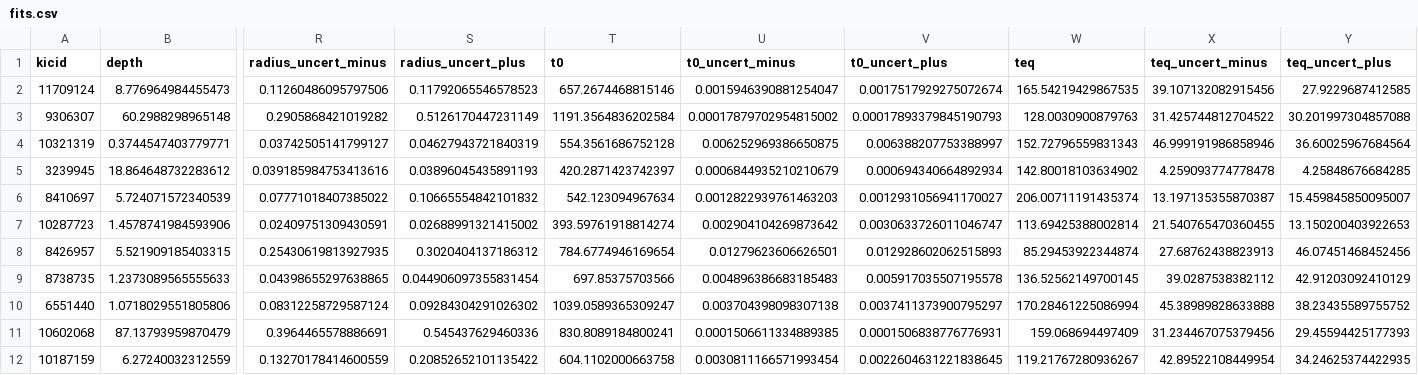
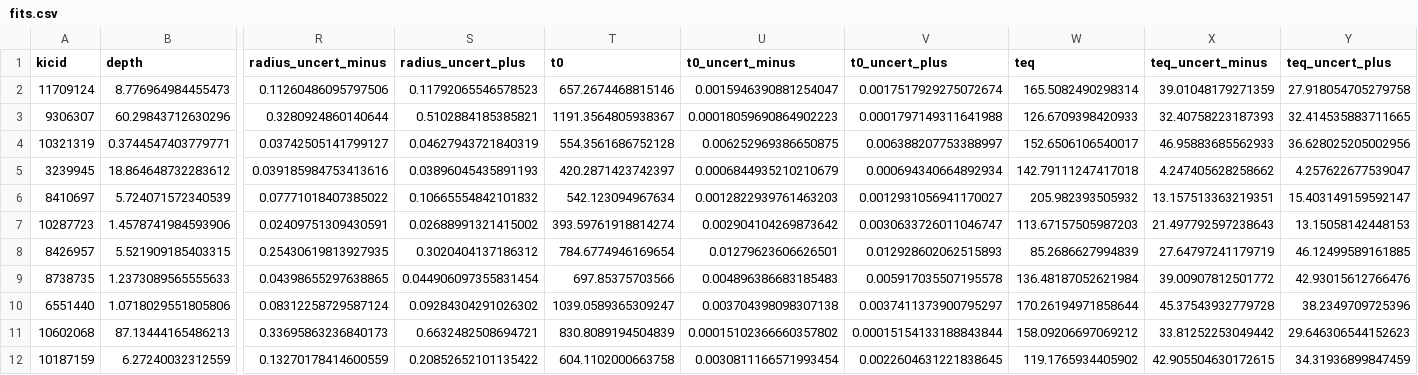
Before and after one commit to dfm/peerless, a CSV file: results/fits.csv, drawn as a sheet; only a part is shown, gaps mark what is left out; removed rows and columns are numbered as before the commit, all else as after; rows hold the shown columns only; the diff covers the shown part only; the diff names each change by its address in the sheet, - before the commit and + after, or states it on an @@ line.

```diff
--- a/results/fits.csv
+++ b/results/fits.csv
-W2 (teq): 165.54219429867535
+W2 (teq): 165.5082490298314
-X2 (teq_uncert_minus): 39.107132082915456
+X2 (teq_uncert_minus): 39.01048179271359
-Y2 (teq_uncert_plus): 27.9229687412585
+Y2 (teq_uncert_plus): 27.918054705279758
-row 3: 9306307 | 60.2988298965148 | 0.2905868421019282 | 0.5126170447231149 | 1191.3564836202584 | 0.00017879702954815002 | 0.00017893379845190793 | 128.0030900879763 | 31.425744812704522 | 30.201997304857088
+row 3: 9306307 | 60.29843712630296 | 0.3280924860140644 | 0.5102884185385821 | 1191.3564805938367 | 0.00018059690864902223 | 0.0001797149311641988 | 126.6709398420933 | 32.40758223187393 | 32.414535883711665
-W4 (teq): 152.72796559831343
+W4 (teq): 152.6506106540017
-X4 (teq_uncert_minus): 46.999191986858946
+X4 (teq_uncert_minus): 46.95883685562933
-Y4 (teq_uncert_plus): 36.60025967684564
+Y4 (teq_uncert_plus): 36.628025205002956
-W5 (teq): 142.80018103634902
+W5 (teq): 142.79111247417018
-X5 (teq_uncert_minus): 4.259093774778478
+X5 (teq_uncert_minus): 4.247405628258662
-Y5 (teq_uncert_plus): 4.25848676684285
+Y5 (teq_uncert_plus): 4.257622677539047
-W6 (teq): 206.00711191435374
+W6 (teq): 205.982393505932
-X6 (teq_uncert_minus): 13.197135355870387
+X6 (teq_uncert_minus): 13.157513363219351
-Y6 (teq_uncert_plus): 15.459845850095007
+Y6 (teq_uncert_plus): 15.403149159592147
-W7 (teq): 113.69425388002814
+W7 (teq): 113.67157505987203
-X7 (teq_uncert_minus): 21.540765470360455
+X7 (teq_uncert_minus): 21.497792597238643
-Y7 (teq_uncert_plus): 13.150200403922653
+Y7 (teq_uncert_plus): 13.15058142448153
-W8 (teq): 85.29453922344874
+W8 (teq): 85.2686627994839
-X8 (teq_uncert_minus): 27.68762438823913
+X8 (teq_uncert_minus): 27.64797241179719
-Y8 (teq_uncert_plus): 46.07451468452456
+Y8 (teq_uncert_plus): 46.12499589161885
-W9 (teq): 136.52562149700145
+W9 (teq): 136.48187052621984
-X9 (teq_uncert_minus): 39.0287538382112
+X9 (teq_uncert_minus): 39.00907812501772
-Y9 (teq_uncert_plus): 42.91203092410129
+Y9 (teq_uncert_plus): 42.93015612766476
-W10 (teq): 170.28461225086994
+W10 (teq): 170.26194971858644
-X10 (teq_uncert_minus): 45.38989828633888
+X10 (teq_uncert_minus): 45.37543932779728
-Y10 (teq_uncert_plus): 38.23435589755752
+Y10 (teq_uncert_plus): 38.2349709725396
-row 11: 10602068 | 87.13793959870479 | 0.3964465578886691 | 0.545437629460336 | 830.8089184800241 | 0.0001506611334889385 | 0.0001506838776776931 | 159.068694497409 | 31.234467075379456 | 29.45594425177393
+row 11: 10602068 | 87.13444165486213 | 0.33695863236840173 | 0.6632482508694721 | 830.8089194504839 | 0.00015102366660357802 | 0.00015154133188843844 | 158.09206697069212 | 33.81252253049442 | 29.646306544152623
-W12 (teq): 119.21767280936267
+W12 (teq): 119.1765934405902
-X12 (teq_uncert_minus): 42.89522108449954
+X12 (teq_uncert_minus): 42.905504630172615
-Y12 (teq_uncert_plus): 34.24625374422935
+Y12 (teq_uncert_plus): 34.31936899847459
```
Also changed, not shown: 15 edited cells elsewhere in this file, 17 other files.
